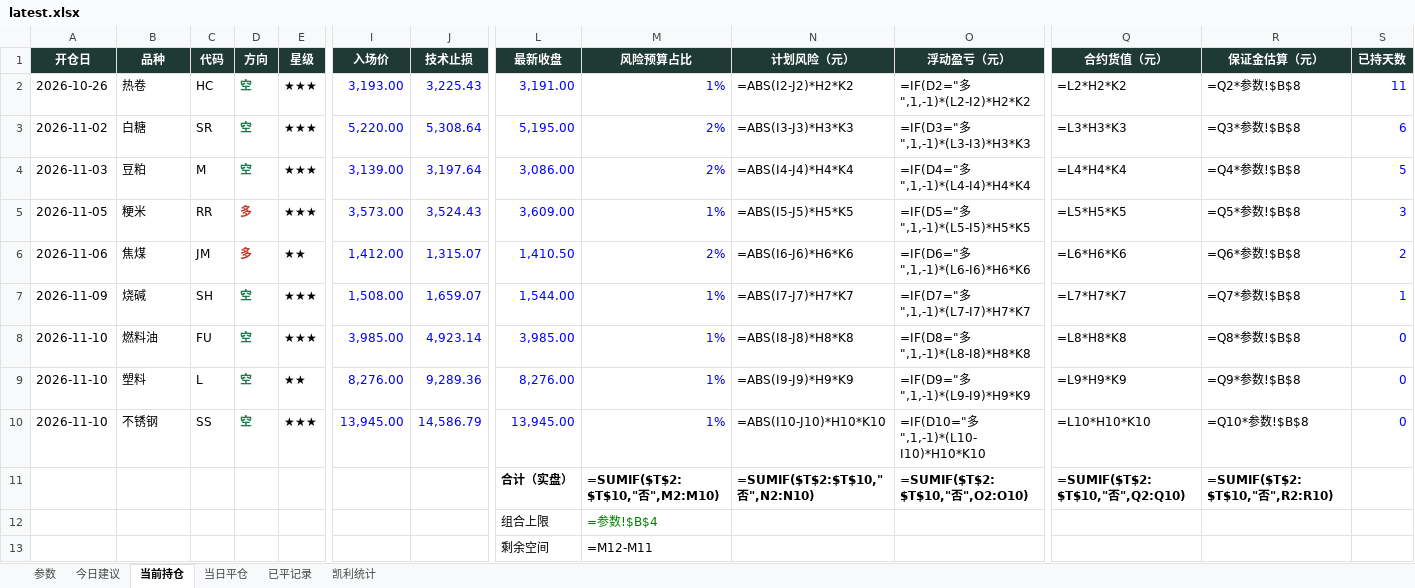
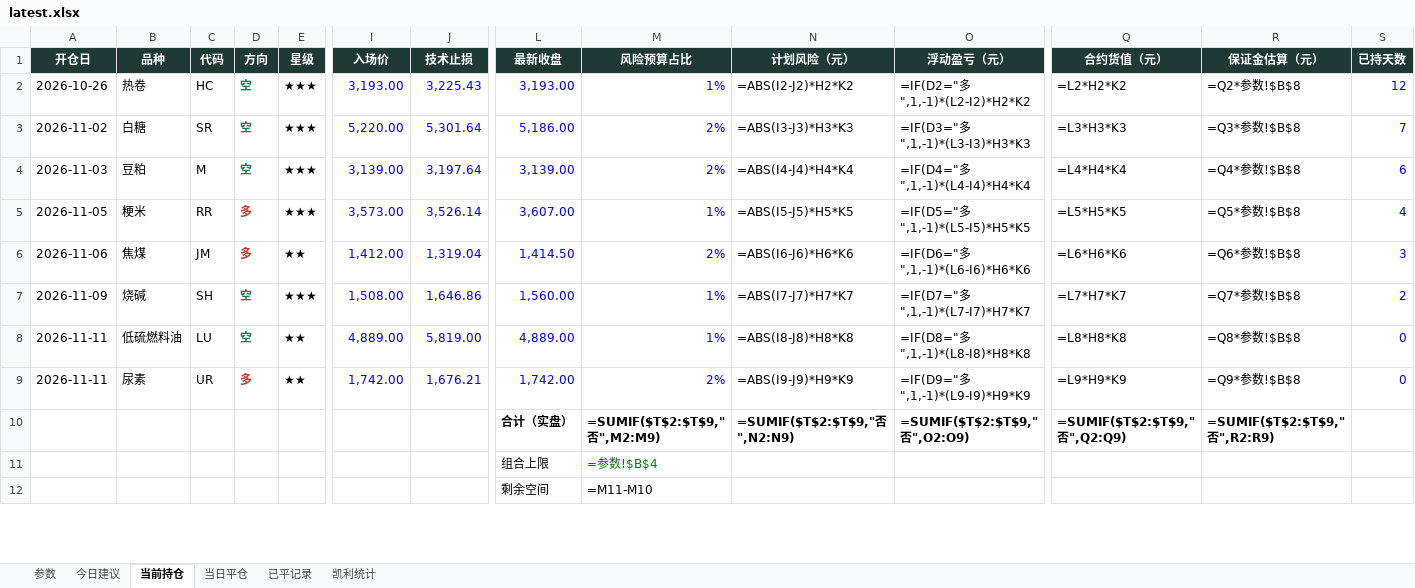
Before and after one commit to yuherantrader-glitch/futures-board, an Excel workbook: latest.xlsx, sheet 当前持仓, drawn as a sheet; only a part is shown, gaps mark what is left out; values as stored, in another font and other column widths than the file's, no borders; formulas without a stored value are shown as written; removed rows and columns are numbered as before the commit, all else as after; rows hold the shown columns only; the diff covers the shown part only; the diff names each change by its address in the sheet, - before the commit and + after, or states it on an @@ line.

```diff
--- a/latest.xlsx (sheet 当前持仓)
+++ b/latest.xlsx (sheet 当前持仓)
-L2 (最新收盘): 3,191.00
+L2 (最新收盘): 3,193.00
-S2 (已持天数): 11
+S2 (已持天数): 12
-J3 (技术止损): 5,308.64
+J3 (技术止损): 5,301.64
-L3 (最新收盘): 5,195.00
+L3 (最新收盘): 5,186.00
-S3 (已持天数): 6
+S3 (已持天数): 7
-L4 (最新收盘): 3,086.00
+L4 (最新收盘): 3,139.00
-S4 (已持天数): 5
+S4 (已持天数): 6
-J5 (技术止损): 3,524.43
+J5 (技术止损): 3,526.14
-L5 (最新收盘): 3,609.00
+L5 (最新收盘): 3,607.00
-S5 (已持天数): 3
+S5 (已持天数): 4
-J6 (技术止损): 1,315.07
+J6 (技术止损): 1,319.04
-L6 (最新收盘): 1,410.50
+L6 (最新收盘): 1,414.50
-S6 (已持天数): 2
+S6 (已持天数): 3
-J7 (技术止损): 1,659.07
+J7 (技术止损): 1,646.86
-L7 (最新收盘): 1,544.00
+L7 (最新收盘): 1,560.00
-S7 (已持天数): 1
+S7 (已持天数): 2
-A8 (开仓日): 2026-11-10
+A8 (开仓日): 2026-11-11
-B8 (品种): 燃料油
+B8 (品种): 低硫燃料油
-C8 (代码): FU
+C8 (代码): LU
-E8 (星级): ★★★
+E8 (星级): ★★
-I8 (入场价): 3,985.00
+I8 (入场价): 4,889.00
-J8 (技术止损): 4,923.14
+J8 (技术止损): 5,819.00
-L8 (最新收盘): 3,985.00
+L8 (最新收盘): 4,889.00
-row 9: 2026-11-10 | 塑料 | L | 空 | ★★ | 8,276.00 | 9,289.36 | 8,276.00 | 1% | =ABS(I9-J9)*H9*K9 | =IF(D9="多",1,-1)*(L9-I9)*H9*K9 | =L9*H9*K9 | =Q9*参数!$B$8 | 0
-row 10: 2026-11-10 | 不锈钢 | SS | 空 | ★★★ | 13,945.00 | 14,586.79 | 13,945.00 | 1% | =ABS(I10-J10)*H10*K10 | =IF(D10="多",1,-1)*(L10-I10)*H10*K10 | =L10*H10*K10 | =Q10*参数!$B$8 | 0
+row 9: 2026-11-11 | 尿素 | UR | 多 | ★★ | 1,742.00 | 1,676.21 | 1,742.00 | 2% | =ABS(I9-J9)*H9*K9 | =IF(D9="多",1,-1)*(L9-I9)*H9*K9 | =L9*H9*K9 | =Q9*参数!$B$8 | 0
-M10 (风险预算占比): =SUMIF($T$2:$T$10,"否",M2:M10)
+M10 (风险预算占比): =SUMIF($T$2:$T$9,"否",M2:M9)
-N10 (计划风险（元）): =SUMIF($T$2:$T$10,"否",N2:N10)
+N10 (计划风险（元）): =SUMIF($T$2:$T$9,"否",N2:N9)
-O10 (浮动盈亏（元）): =SUMIF($T$2:$T$10,"否",O2:O10)
+O10 (浮动盈亏（元）): =SUMIF($T$2:$T$9,"否",O2:O9)
-Q10 (合约货值（元）): =SUMIF($T$2:$T$10,"否",Q2:Q10)
+Q10 (合约货值（元）): =SUMIF($T$2:$T$9,"否",Q2:Q9)
-R10 (保证金估算（元）): =SUMIF($T$2:$T$10,"否",R2:R10)
+R10 (保证金估算（元）): =SUMIF($T$2:$T$9,"否",R2:R9)
-M12 (风险预算占比): =M12-M11
+M12 (风险预算占比): =M11-M10
```
Also changed, not shown: 1 added row, 1 removed row and 18 edited cells elsewhere in this sheet, sheet 已平记录, sheet 今日建议, sheet 当日平仓, sheet 凯利统计, sheet 参数, 4 other files.
